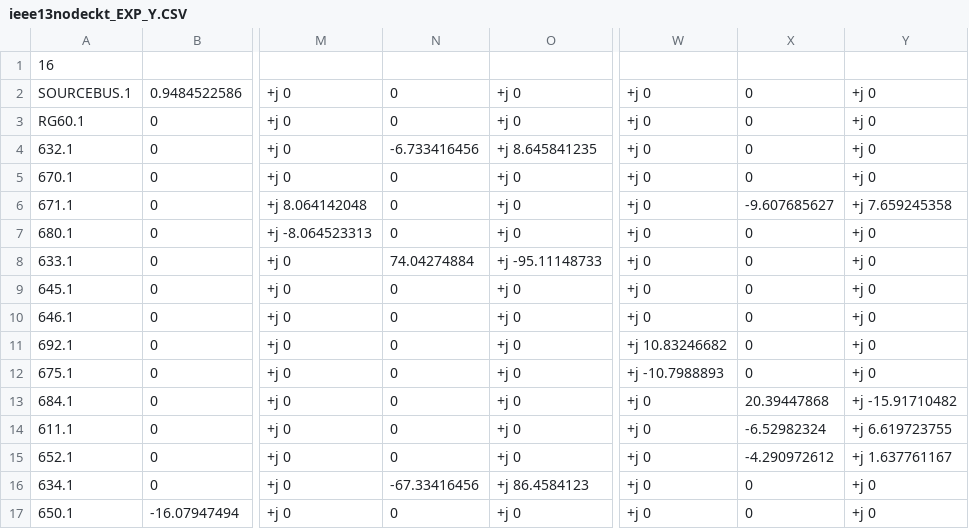
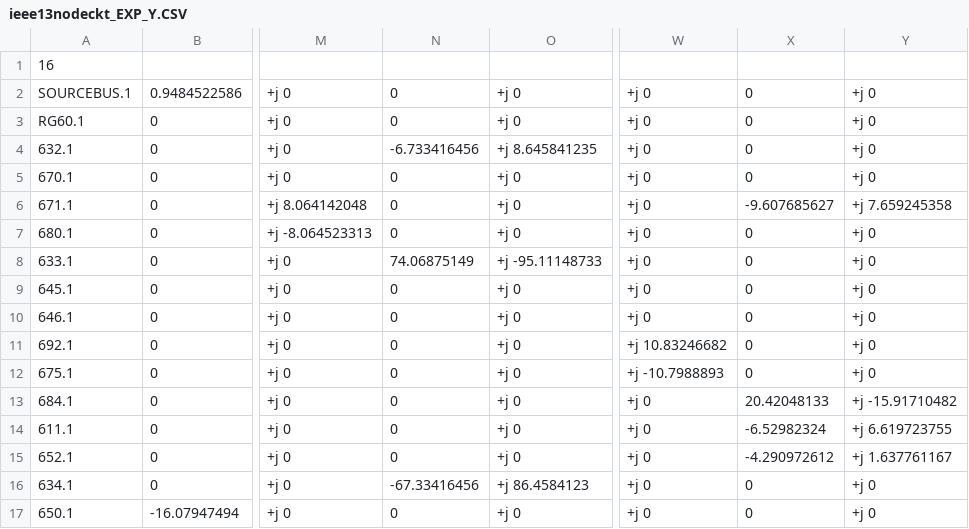
Before and after one commit to Uraniluib/ModifiedLouvainAlgorithm, a CSV file: opendss/13positivebus/ieee13nodeckt_EXP_Y.CSV, drawn as a sheet; only a part is shown, gaps mark what is left out; the diff names each change by its address in the sheet, - before the commit and + after, or states it on an @@ line.

```diff
--- a/opendss/13positivebus/ieee13nodeckt_EXP_Y.CSV
+++ b/opendss/13positivebus/ieee13nodeckt_EXP_Y.CSV
-N8: 74.04274884
+N8: 74.06875149
-X13: 20.39447868
+X13: 20.42048133
```
Also changed, not shown: opendss/13positivebus/ieee13nodeckt_EXP_ElemPowers.CSV, opendss/13positivebus/ieee13nodeckt_EXP_VOLTAGES.CSV, 8 other files.
